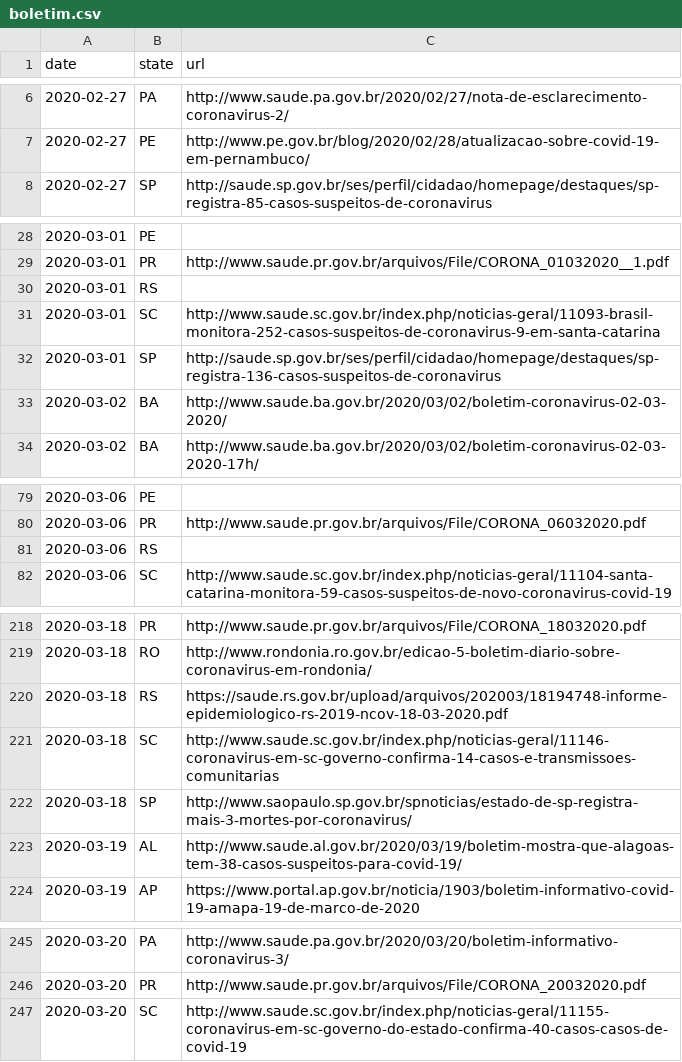
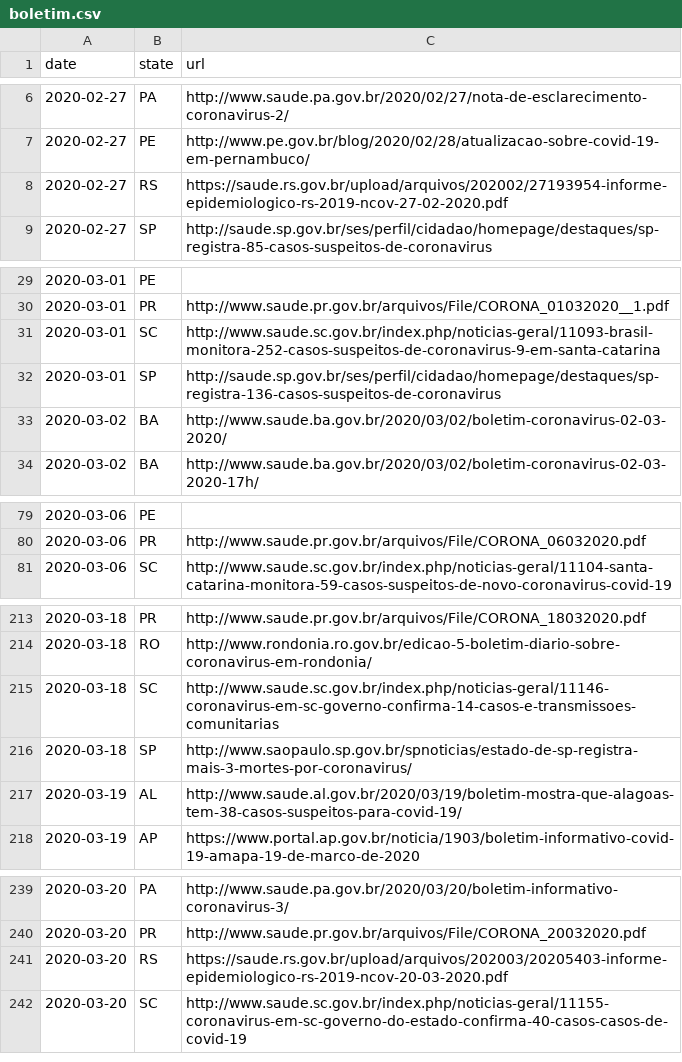
Before and after one commit to turicas/covid19-br, a CSV file: data/output/boletim.csv, drawn as a sheet; only a part is shown, gaps mark what is left out; removed rows and columns are numbered as before the commit, all else as after; the diff covers the shown part only; the diff names each change by its address in the sheet, - before the commit and + after, or states it on an @@ line.

Commit message:
Atualiza boletins RS

```diff
--- a/data/output/boletim.csv
+++ b/data/output/boletim.csv
+row 8: 2020-02-27 | RS | https://saude.rs.gov.br/upload/arquivos/202002/27193954-informe-epidemiologico-rs-2019-ncov-27-02-2020.pdf
-row 30: 2020-03-01 | RS
-row 81: 2020-03-06 | RS
-row 220: 2020-03-18 | RS | https://saude.rs.gov.br/upload/arquivos/202003/18194748-informe-epidemiologico-rs-2019-ncov-18-03-2020.pdf
+row 241: 2020-03-20 | RS | https://saude.rs.gov.br/upload/arquivos/202003/20205403-informe-epidemiologico-rs-2019-ncov-20-03-2020.pdf
```
Also changed, not shown: 4 removed rows and 9 edited cells elsewhere in this file.
